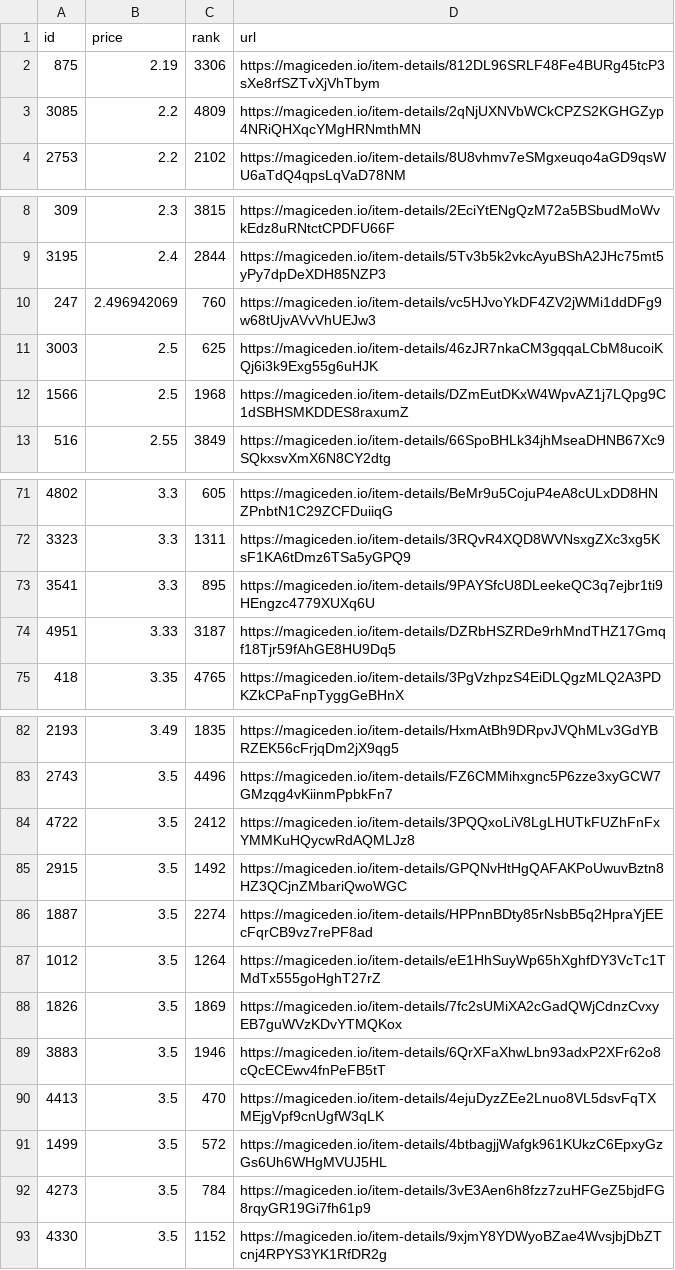
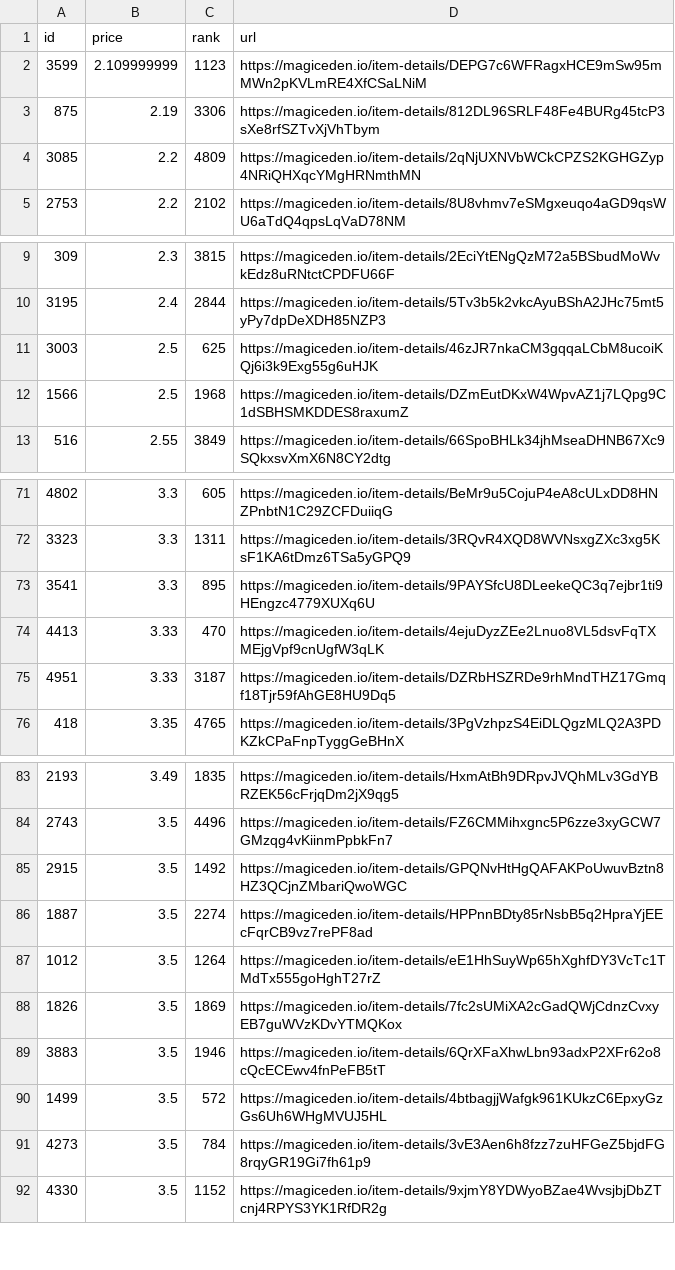
Before and after one commit to braposo/sdb-monitor, a CSV file: sdb-data.csv, drawn as a sheet; only a part is shown, gaps mark what is left out; removed rows and columns are numbered as before the commit, all else as after; the diff names each change by its address in the sheet, - before the commit and + after, or states it on an @@ line.

Commit message:
Flat: latest data (2021-11-10T05:34:24.474Z) {   "date": "2021-11-10T05:34:24.474Z",   "files": [     {       "name": "sdb-data.csv",       "deltaBytes": -90,       "source": "https://api-mainnet.magiceden.io/rpc/getListedNFTsByQuery?q=%7B%22%24match%22%3A%7B%22collectionSymbol%22%3A%22solana_droid_business%22%7D%2C%22%24sort%22%3A%7B%22takerAmount%22%3A1%2C%22createdAt%22%3A-1%7D%2C%22%24skip%22%3A0%2C%22%24limit%22%3A5000%7D"     },     {       "name": "zzz/sdb-data.json",       "deltaBytes": -1240,       "source": "https://api-mainnet.magiceden.io/rpc/getListedNFTsByQuery?q=%7B%22%24match%22%3A%7B%22collectionSymbol%22%3A%22solana_droid_business%22%7D%2C%22%24sort%22%3A%7B%22takerAmount%22%3A1%2C%22createdAt%22%3A-1%7D%2C%22%24skip%22%3A0%2C%22%24limit%22%3A5000%7D"     }   ] }

```diff
--- a/sdb-data.csv
+++ b/sdb-data.csv
+row 2: 3599 | 2.109999999 | 1123 | https://magiceden.io/item-details/DEPG7c6WFRagxHCE9mSw95mMWn2pKVLmRE4XfCSaLNiM
-row 10: 247 | 2.496942069 | 760 | https://magiceden.io/item-details/vc5HJvoYkDF4ZV2jWMi1ddDFg9w68tUjvAVvVhUEJw3
+row 74: 4413 | 3.33 | 470 | https://magiceden.io/item-details/4ejuDyzZEe2Lnuo8VL5dsvFqTXMEjgVpf9cnUgfW3qLK
-row 84: 4722 | 3.5 | 2412 | https://magiceden.io/item-details/3PQQxoLiV8LgLHUTkFUZhFnFxYMMKuHQycwRdAQMLJz8
-row 90: 4413 | 3.5 | 470 | https://magiceden.io/item-details/4ejuDyzZEe2Lnuo8VL5dsvFqTXMEjgVpf9cnUgfW3qLK
```
Also changed, not shown: 1 other file.
